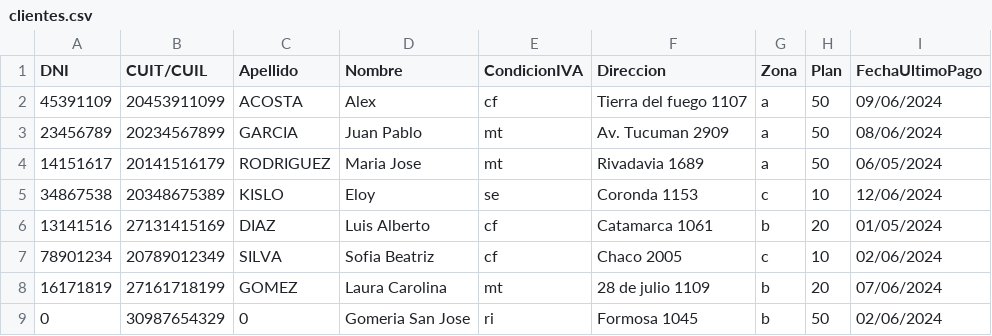
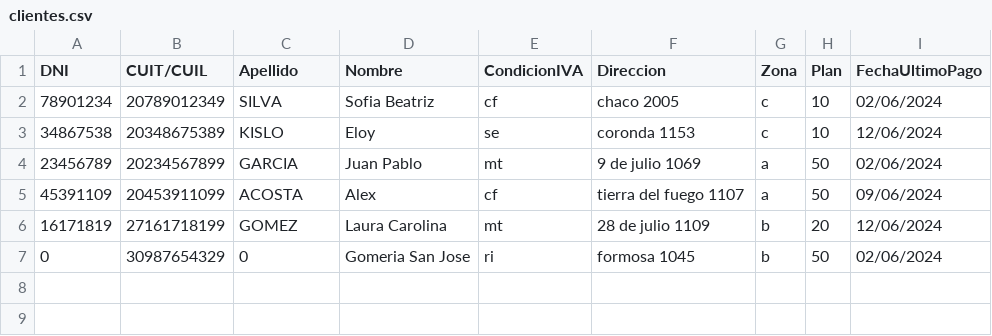
Before and after one commit to Santibareiro27/ProyectoFacturas, a CSV file: ProyectoFinalFDC/clientes.csv, drawn as a sheet.

```diff
--- a/ProyectoFinalFDC/clientes.csv
+++ b/ProyectoFinalFDC/clientes.csv
@@ -1,9 +1,7 @@
 DNI,CUIT/CUIL,Apellido,Nombre,CondicionIVA,Direccion,Zona,Plan,FechaUltimoPago,
-45391109,20453911099,ACOSTA,Alex,cf,Tierra del fuego 1107,a,50,09/06/2024,
-23456789,20234567899,GARCIA,Juan Pablo,mt,Av. Tucuman 2909,a,50,08/06/2024,
-14151617,20141516179,RODRIGUEZ,Maria Jose,mt,Rivadavia 1689,a,50,06/05/2024,
-34867538,20348675389,KISLO,Eloy,se,Coronda 1153,c,10,12/06/2024,
-13141516,27131415169,DIAZ,Luis Alberto,cf,Catamarca 1061,b,20,01/05/2024,
-78901234,20789012349,SILVA,Sofia Beatriz,cf,Chaco 2005,c,10,02/06/2024,
-16171819,27161718199,GOMEZ,Laura Carolina,mt,28 de julio 1109,b,20,07/06/2024,
-0,30987654329,0,Gomeria San Jose,ri,Formosa 1045,b,50,02/06/2024,
+78901234,20789012349,SILVA,Sofia Beatriz,cf,chaco 2005,c,10,02/06/2024,
+34867538,20348675389,KISLO,Eloy,se,coronda 1153,c,10,12/06/2024,
+23456789,20234567899,GARCIA,Juan Pablo,mt,9 de julio 1069,a,50,02/06/2024,
+45391109,20453911099,ACOSTA,Alex,cf,tierra del fuego 1107,a,50,09/06/2024,
+16171819,27161718199,GOMEZ,Laura Carolina,mt,28 de julio 1109,b,20,12/06/2024,
+0,30987654329,0,Gomeria San Jose,ri,formosa 1045,b,50,02/06/2024,
```
Also changed, not shown: 6 other files.
